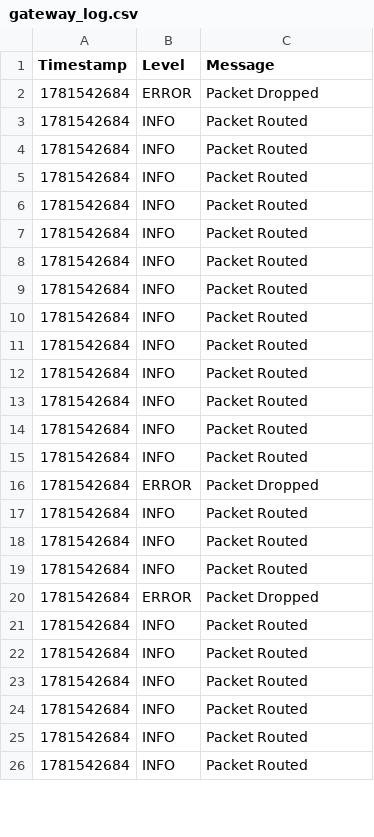
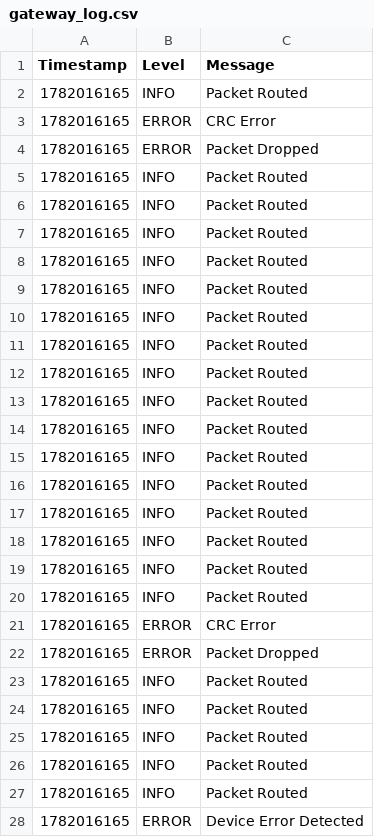
Before and after one commit to MedisettiVinay0519/RTOS-Based-Embedded-Gateway-and-Communication-Stack-with-Predictive-Diagnostics, a CSV file: gateway_log.csv, drawn as a sheet; only a part is shown; the diff covers the shown part only.

Commit message:
Completed AI-enabled Industrial IoT Embedded Gateway with Predictive Diagnostics

```diff
--- a/gateway_log.csv
+++ b/gateway_log.csv
@@ -1,26 +1,28 @@
 Timestamp,Level,Message
-1781542684,ERROR,Packet Dropped
-1781542684,INFO,Packet Routed
-1781542684,INFO,Packet Routed
-1781542684,INFO,Packet Routed
-1781542684,INFO,Packet Routed
-1781542684,INFO,Packet Routed
-1781542684,INFO,Packet Routed
-1781542684,INFO,Packet Routed
-1781542684,INFO,Packet Routed
-1781542684,INFO,Packet Routed
-1781542684,INFO,Packet Routed
-1781542684,INFO,Packet Routed
-1781542684,INFO,Packet Routed
-1781542684,INFO,Packet Routed
-1781542684,ERROR,Packet Dropped
-1781542684,INFO,Packet Routed
-1781542684,INFO,Packet Routed
-1781542684,INFO,Packet Routed
-1781542684,ERROR,Packet Dropped
-1781542684,INFO,Packet Routed
-1781542684,INFO,Packet Routed
-1781542684,INFO,Packet Routed
-1781542684,INFO,Packet Routed
-1781542684,INFO,Packet Routed
-1781542684,INFO,Packet Routed
+1782016165,INFO,Packet Routed
+1782016165,ERROR,CRC Error
+1782016165,ERROR,Packet Dropped
+1782016165,INFO,Packet Routed
+1782016165,INFO,Packet Routed
+1782016165,INFO,Packet Routed
+1782016165,INFO,Packet Routed
+1782016165,INFO,Packet Routed
+1782016165,INFO,Packet Routed
+1782016165,INFO,Packet Routed
+1782016165,INFO,Packet Routed
+1782016165,INFO,Packet Routed
+1782016165,INFO,Packet Routed
+1782016165,INFO,Packet Routed
+1782016165,INFO,Packet Routed
+1782016165,INFO,Packet Routed
+1782016165,INFO,Packet Routed
+1782016165,INFO,Packet Routed
+1782016165,INFO,Packet Routed
+1782016165,ERROR,CRC Error
+1782016165,ERROR,Packet Dropped
+1782016165,INFO,Packet Routed
+1782016165,INFO,Packet Routed
+1782016165,INFO,Packet Routed
+1782016165,INFO,Packet Routed
+1782016165,INFO,Packet Routed
+1782016165,ERROR,Device Error Detected
```
Also changed, not shown: 8 added rows, 12 removed rows and 23 edited cells elsewhere in this file, 41 other files.
